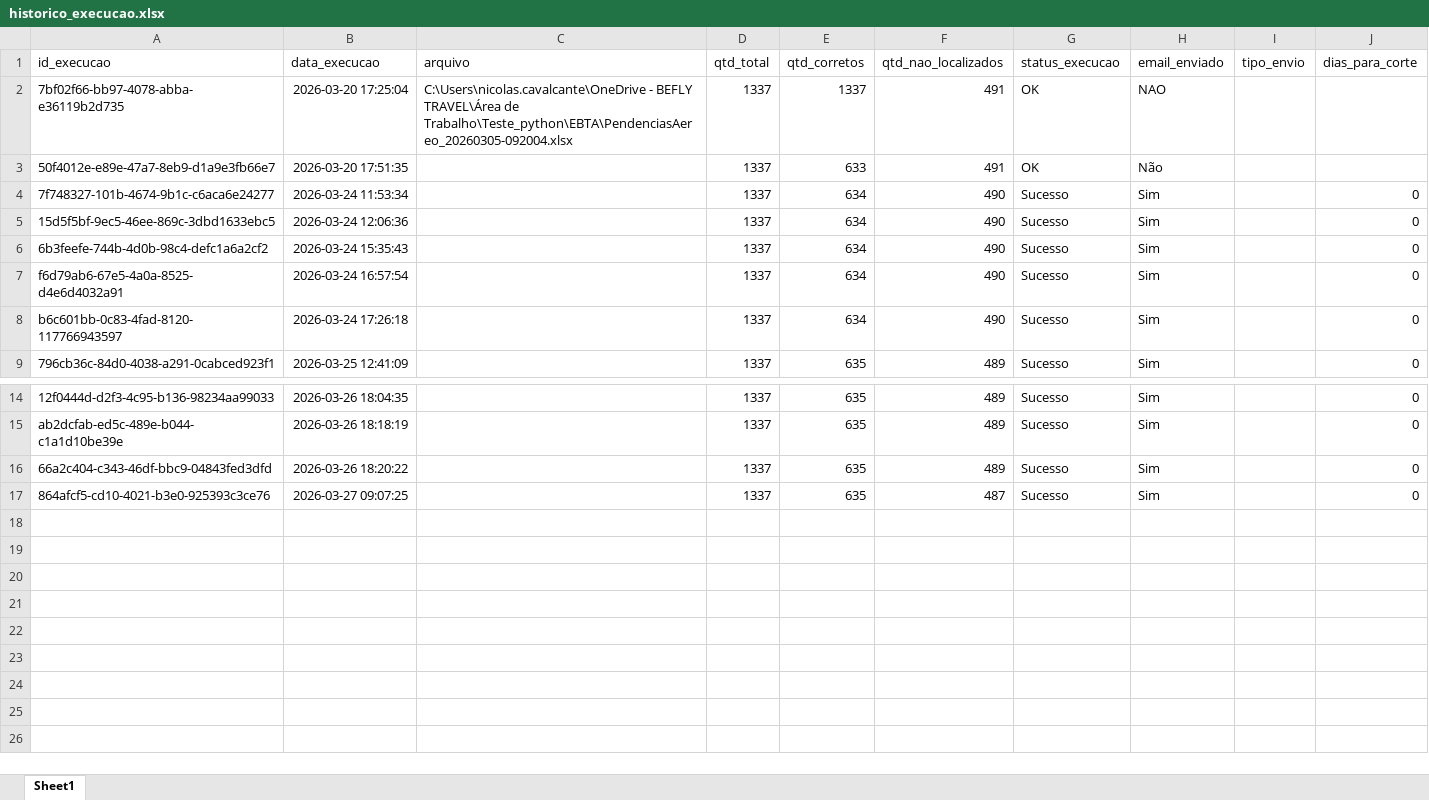
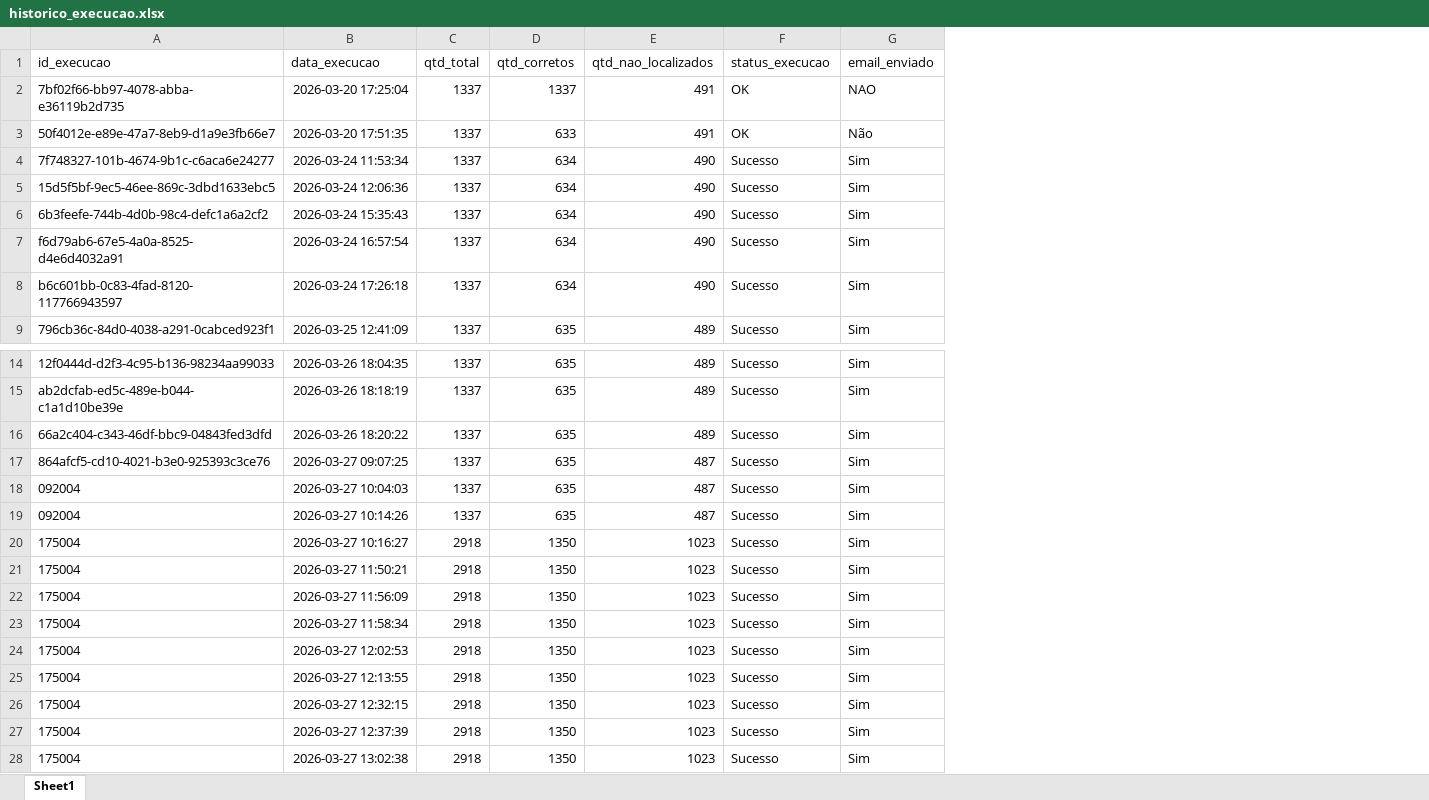
Before and after one commit to Nicolas-Cavalcante/concilia-o-financeira, an Excel workbook: logs/historico_execucao.xlsx, sheet Sheet1, drawn as a sheet; only a part is shown, gaps mark what is left out; values as stored, in another font and other column widths than the file's, no borders; removed rows and columns are numbered as before the commit, all else as after; the diff names each change by its address in the sheet, - before the commit and + after, or states it on an @@ line.

```diff
--- a/logs/historico_execucao.xlsx (sheet Sheet1)
+++ b/logs/historico_execucao.xlsx (sheet Sheet1)
-column C (arquivo), row 2: C:\Users\nicolas.cavalcante\OneDrive - BEFLY TRAVEL\Área de Trabalho\Teste_python\EBTA\PendenciasAereo_20260305-092004.xlsx
-column I (tipo_envio), empty
-column J (dias_para_corte), rows 4-9: all 0; rows 14-17: all 0
+row 18: 092004 | 2026-03-27 10:04:03 | 1337 | 635 | 487 | Sucesso | Sim
+row 19: 092004 | 2026-03-27 10:14:26 | 1337 | 635 | 487 | Sucesso | Sim
+row 20: 175004 | 2026-03-27 10:16:27 | 2918 | 1350 | 1023 | Sucesso | Sim
+row 21: 175004 | 2026-03-27 11:50:21 | 2918 | 1350 | 1023 | Sucesso | Sim
+row 22: 175004 | 2026-03-27 11:56:09 | 2918 | 1350 | 1023 | Sucesso | Sim
+row 23: 175004 | 2026-03-27 11:58:34 | 2918 | 1350 | 1023 | Sucesso | Sim
+row 24: 175004 | 2026-03-27 12:02:53 | 2918 | 1350 | 1023 | Sucesso | Sim
+row 25: 175004 | 2026-03-27 12:13:55 | 2918 | 1350 | 1023 | Sucesso | Sim
+row 26: 175004 | 2026-03-27 12:32:15 | 2918 | 1350 | 1023 | Sucesso | Sim
+row 27: 175004 | 2026-03-27 12:37:39 | 2918 | 1350 | 1023 | Sucesso | Sim
+row 28: 175004 | 2026-03-27 13:02:38 | 2918 | 1350 | 1023 | Sucesso | Sim
```
Also changed, not shown: outputs/Incorretos/Pendências_EBTA.xlsx, 11 other files.
